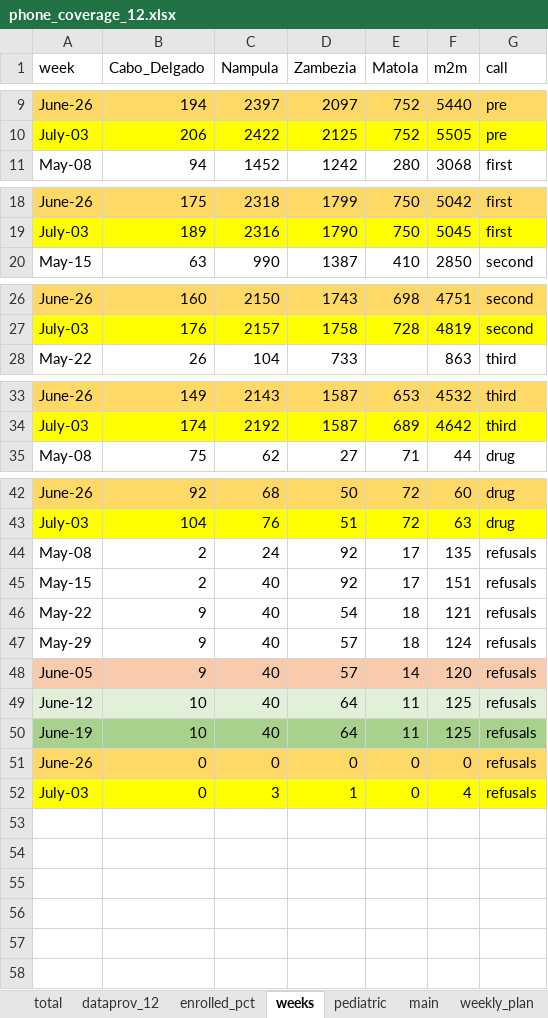
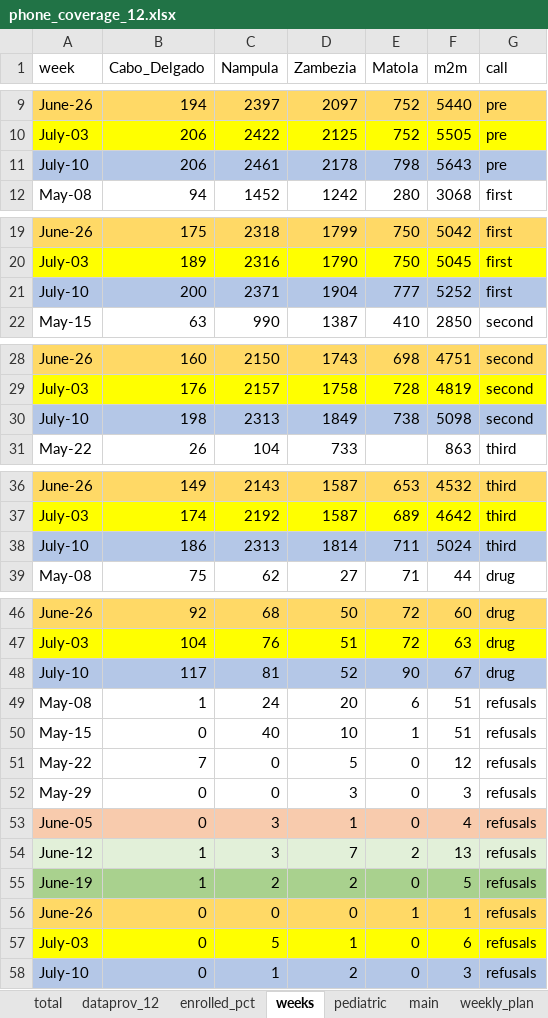
Before and after one commit to anrungo/vmm-m2m_moz, an Excel workbook: phone_coverage_12.xlsx, sheet weeks, drawn as a sheet; only a part is shown, gaps mark what is left out; values as stored, in another font and other column widths than the file's, no borders; removed rows and columns are numbered as before the commit, all else as after; the diff names each change by its address in the sheet, - before the commit and + after, or states it on an @@ line.

```diff
--- a/phone_coverage_12.xlsx (sheet weeks)
+++ b/phone_coverage_12.xlsx (sheet weeks)
+row 11: July-10 | 206 | 2461 | 2178 | 798 | 5643 | pre
+row 21: July-10 | 200 | 2371 | 1904 | 777 | 5252 | first
+row 30: July-10 | 198 | 2313 | 1849 | 738 | 5098 | second
+row 38: July-10 | 186 | 2313 | 1814 | 711 | 5024 | third
+row 48: July-10 | 117 | 81 | 52 | 90 | 67 | drug
-B49 (Cabo_Delgado): 2
+B49 (Cabo_Delgado): 1
-D49 (Zambezia): 92
+D49 (Zambezia): 20
-E49 (Matola): 17
+E49 (Matola): 6
-F49 (m2m): 135
+F49 (m2m): 51
-B50 (Cabo_Delgado): 2
+B50 (Cabo_Delgado): 0
-D50 (Zambezia): 92
+D50 (Zambezia): 10
-E50 (Matola): 17
+E50 (Matola): 1
-F50 (m2m): 151
+F50 (m2m): 51
-row 46: May-22 | 9 | 40 | 54 | 18 | 121 | refusals
-row 47: May-29 | 9 | 40 | 57 | 18 | 124 | refusals
-row 48: June-05 | 9 | 40 | 57 | 14 | 120 | refusals
-row 49: June-12 | 10 | 40 | 64 | 11 | 125 | refusals
-row 50: June-19 | 10 | 40 | 64 | 11 | 125 | refusals
+row 51: May-22 | 7 | 0 | 5 | 0 | 12 | refusals
+row 52: May-29 | 0 | 0 | 3 | 0 | 3 | refusals
+row 53: June-05 | 0 | 3 | 1 | 0 | 4 | refusals
+row 54: June-12 | 1 | 3 | 7 | 2 | 13 | refusals
+row 55: June-19 | 1 | 2 | 2 | 0 | 5 | refusals
-E56 (Matola): 0
+E56 (Matola): 1
-F56 (m2m): 0
+F56 (m2m): 1
-C57 (Nampula): 3
+C57 (Nampula): 5
-F57 (m2m): 4
+F57 (m2m): 6
+row 58: July-10 | 0 | 1 | 2 | 0 | 3 | refusals
```
Also changed, not shown: sheet global (2), sheet global, sheet weekly_plan, sheet total, sheet pediatric, sheet dataprov_12, 1 more sheet, 3 other files.
